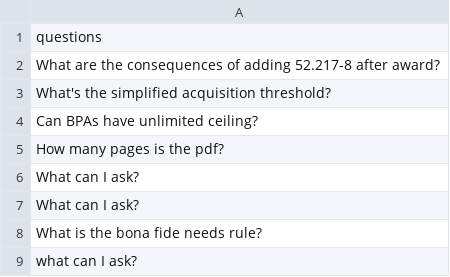
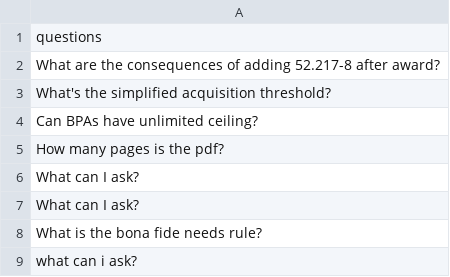
Before and after one commit to jedidiah-oladele/ask-my-pdf, a CSV file: data/questions.csv, drawn as a sheet.

Commit message:
Updated file from Python script

```diff
--- a/data/questions.csv
+++ b/data/questions.csv
@@ -8,2 +8,2 @@ What can I ask?
 What is the bona fide needs rule?
-what can I ask?
+what can i ask?
```
